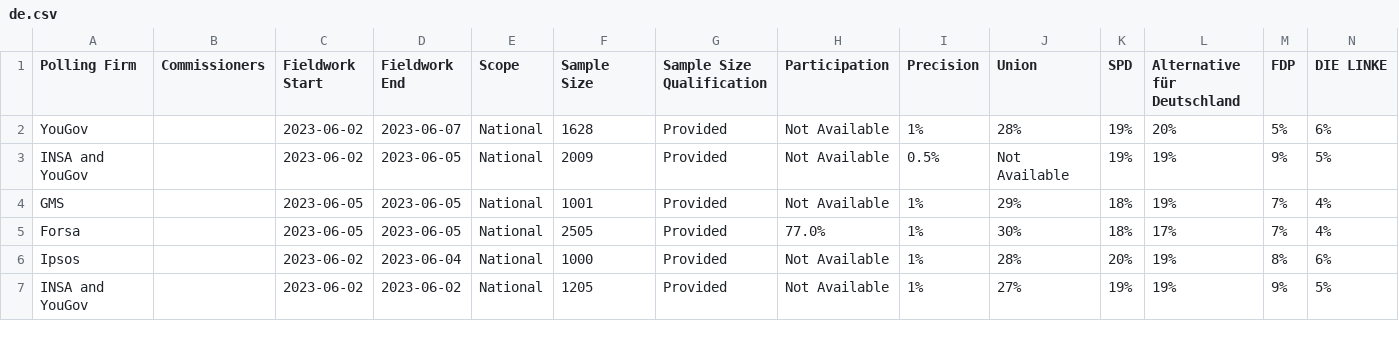
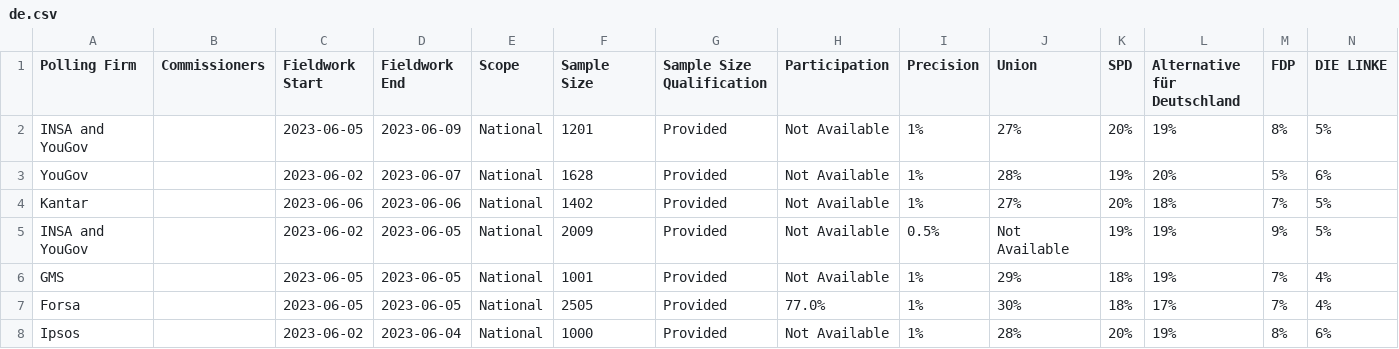
Before and after one commit to michalskop/europeelects, a CSV file: data_original/de.csv, drawn as a sheet; only a part is shown; the shorter side is filled out with more unchanged rows; rows hold the shown columns only; the diff names each change by its address in the sheet, - before the commit and + after, or states it on an @@ line.

```diff
--- a/data_original/de.csv
+++ b/data_original/de.csv
+row 2: INSA and YouGov |  | 2023-06-05 | 2023-06-09 | National | 1201 | Provided | Not Available | 1% | 27% | 20% | 19% | 8% | 5%
+row 4: Kantar |  | 2023-06-06 | 2023-06-06 | National | 1402 | Provided | Not Available | 1% | 27% | 20% | 18% | 7% | 5%
```
Also changed, not shown: data_original/ie.csv, data_original/nl.csv, 2 other files.
